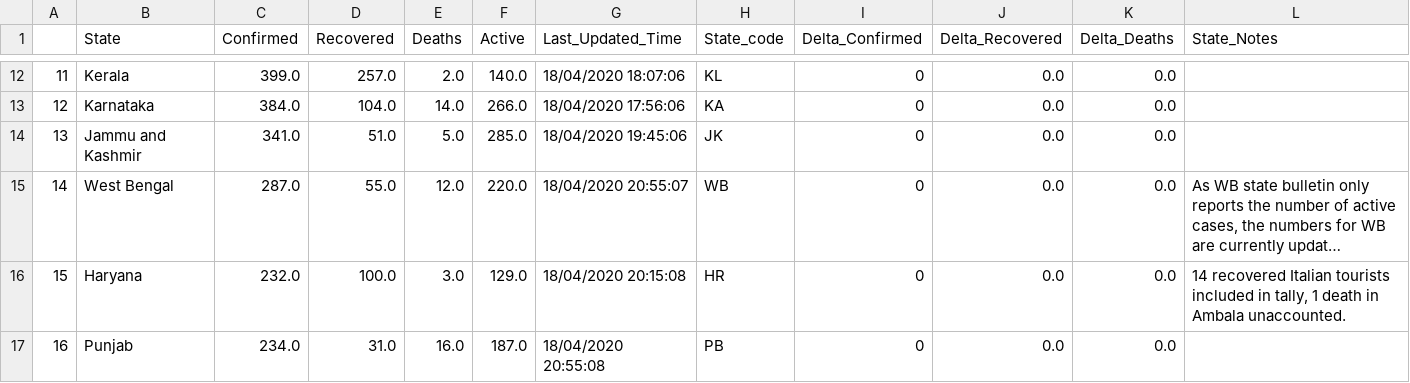
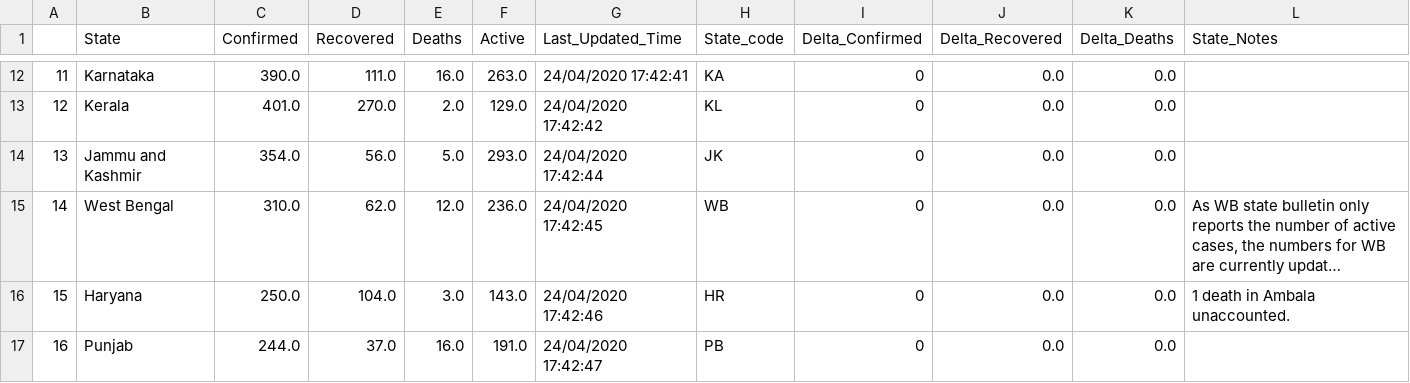
Before and after one commit to Covid-Analytics-India/covid19-analysis, a CSV file: data/statewise_data.csv, drawn as a sheet; only a part is shown, gaps mark what is left out; long unchanged cells end in …; the diff covers the shown part only; the diff names each change by its address in the sheet, - before the commit and + after, or states it on an @@ line.

```diff
--- a/data/statewise_data.csv
+++ b/data/statewise_data.csv
-B12 (State): Kerala
+B12 (State): Karnataka
-C12 (Confirmed): 399.0
+C12 (Confirmed): 390.0
-D12 (Recovered): 257.0
+D12 (Recovered): 111.0
-E12 (Deaths): 2.0
+E12 (Deaths): 16.0
-F12 (Active): 140.0
+F12 (Active): 263.0
-G12 (Last_Updated_Time): 18/04/2020 18:07:06
+G12 (Last_Updated_Time): 24/04/2020 17:42:41
-H12 (State_code): KL
+H12 (State_code): KA
-B13 (State): Karnataka
+B13 (State): Kerala
-C13 (Confirmed): 384.0
+C13 (Confirmed): 401.0
-D13 (Recovered): 104.0
+D13 (Recovered): 270.0
-E13 (Deaths): 14.0
+E13 (Deaths): 2.0
-F13 (Active): 266.0
+F13 (Active): 129.0
-G13 (Last_Updated_Time): 18/04/2020 17:56:06
+G13 (Last_Updated_Time): 24/04/2020 17:42:42
-H13 (State_code): KA
+H13 (State_code): KL
-C14 (Confirmed): 341.0
+C14 (Confirmed): 354.0
-D14 (Recovered): 51.0
+D14 (Recovered): 56.0
-F14 (Active): 285.0
+F14 (Active): 293.0
-G14 (Last_Updated_Time): 18/04/2020 19:45:06
+G14 (Last_Updated_Time): 24/04/2020 17:42:44
-C15 (Confirmed): 287.0
+C15 (Confirmed): 310.0
-D15 (Recovered): 55.0
+D15 (Recovered): 62.0
-F15 (Active): 220.0
+F15 (Active): 236.0
-G15 (Last_Updated_Time): 18/04/2020 20:55:07
+G15 (Last_Updated_Time): 24/04/2020 17:42:45
-C16 (Confirmed): 232.0
+C16 (Confirmed): 250.0
-D16 (Recovered): 100.0
+D16 (Recovered): 104.0
-F16 (Active): 129.0
+F16 (Active): 143.0
-G16 (Last_Updated_Time): 18/04/2020 20:15:08
+G16 (Last_Updated_Time): 24/04/2020 17:42:46
-L16 (State_Notes): 14 recovered Italian tourists included in tally, 1 death…
+L16 (State_Notes): 1 death…
-C17 (Confirmed): 234.0
+C17 (Confirmed): 244.0
-D17 (Recovered): 31.0
+D17 (Recovered): 37.0
-F17 (Active): 187.0
+F17 (Active): 191.0
-G17 (Last_Updated_Time): 18/04/2020 20:55:08
+G17 (Last_Updated_Time): 24/04/2020 17:42:47
```
Also changed, not shown: 102 edited cells elsewhere in this file, 5 other files.
